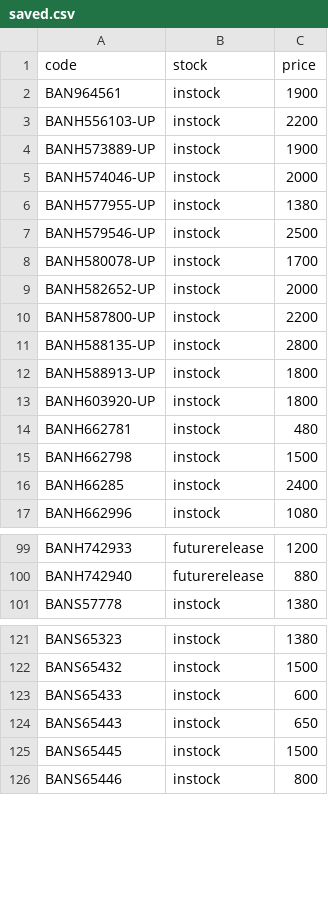
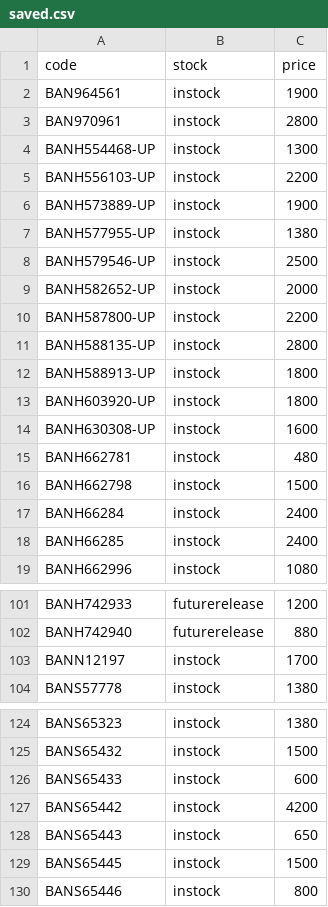
Before and after one commit to vktr107/hlj_price_tracker, a CSV file: saved.csv, drawn as a sheet; only a part is shown, gaps mark what is left out.

```diff
--- a/saved.csv
+++ b/saved.csv
@@ -2,8 +2,8 @@ code,stock,price
 BAN964561,instock,1900
+BAN970961,instock,2800
+BANH554468-UP,instock,1300
 BANH556103-UP,instock,2200
 BANH573889-UP,instock,1900
-BANH574046-UP,instock,2000
 BANH577955-UP,instock,1380
 BANH579546-UP,instock,2500
-BANH580078-UP,instock,1700
 BANH582652-UP,instock,2000
@@ -13,4 +13,6 @@ BANH588913-UP,instock,1800
 BANH603920-UP,instock,1800
+BANH630308-UP,instock,1600
 BANH662781,instock,480
 BANH662798,instock,1500
+BANH66284,instock,2400
 BANH66285,instock,2400
@@ -100,2 +102,3 @@ BANH742933,futurerelease,1200
 BANH742940,futurerelease,880
+BANN12197,instock,1700
 BANS57778,instock,1380
@@ -123,2 +126,3 @@ BANS65432,instock,1500
 BANS65433,instock,600
+BANS65442,instock,4200
 BANS65443,instock,650
```
